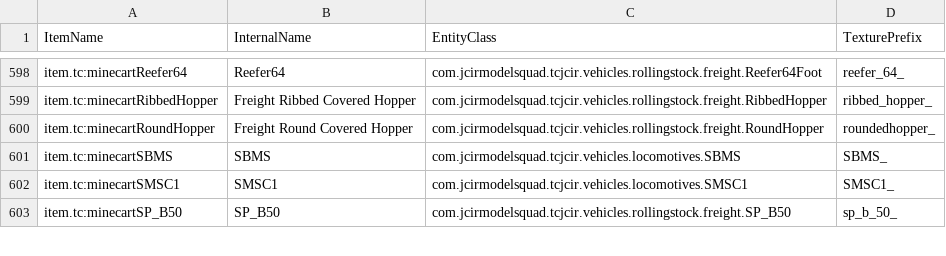
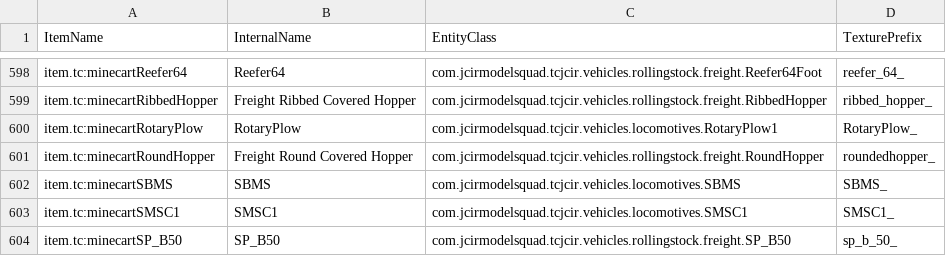
Before and after one commit to cubed64/Traincraft-5, a TSV file: devdata/Trains-PrefixData.tsv, drawn as a sheet; only a part is shown, gaps mark what is left out.

Commit message:
rotary snowplow wip
-needs its animation fixed
-added the rotary snowplow
-fixed h24-66 using the wrong sounds
-updated the localization files

```diff
--- a/devdata/Trains-PrefixData.tsv
+++ b/devdata/Trains-PrefixData.tsv
@@ -599,2 +599,3 @@ item.tc:minecartReefer64	Reefer64	com.jcirmodelsquad.tcjcir.vehicles.rollingstoc
 item.tc:minecartRibbedHopper	Freight Ribbed Covered Hopper	com.jcirmodelsquad.tcjcir.vehicles.rollingstock.freight.RibbedHopper	ribbed_hopper_
+item.tc:minecartRotaryPlow	RotaryPlow	com.jcirmodelsquad.tcjcir.vehicles.locomotives.RotaryPlow1	RotaryPlow_
 item.tc:minecartRoundHopper	Freight Round Covered Hopper	com.jcirmodelsquad.tcjcir.vehicles.rollingstock.freight.RoundHopper	roundedhopper_
```
Also changed, not shown: 17 other files.
